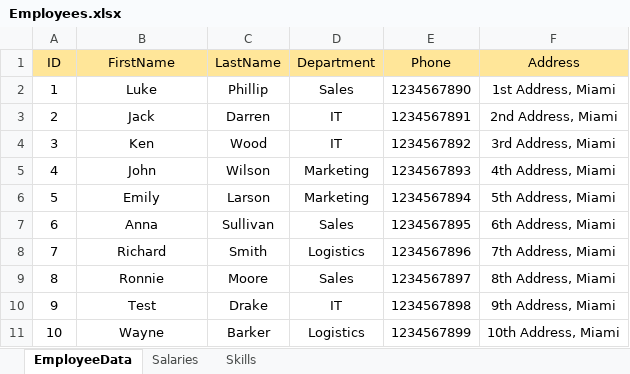
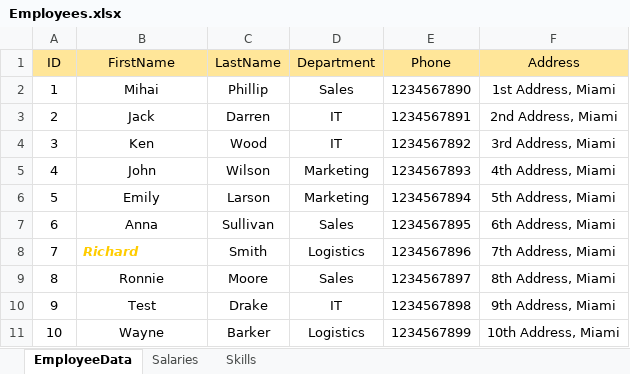
Before and after one commit to firdausraginda/fundamental-python, an Excel workbook: automate-excel-tasks/Employees.xlsx, sheet EmployeeData, drawn as a sheet; values as stored, in another font and other column widths than the file's, no borders; the diff names each change by its address in the sheet, - before the commit and + after, or states it on an @@ line.

```diff
--- a/automate-excel-tasks/Employees.xlsx (sheet EmployeeData)
+++ b/automate-excel-tasks/Employees.xlsx (sheet EmployeeData)
-B2 (FirstName): Luke
+B2 (FirstName): Mihai
@@ B8 bold: off → on, italic: off → on, text colour: black → #FFCC00, alignment: center → left @@
```
Also changed, not shown: 3 other files.
